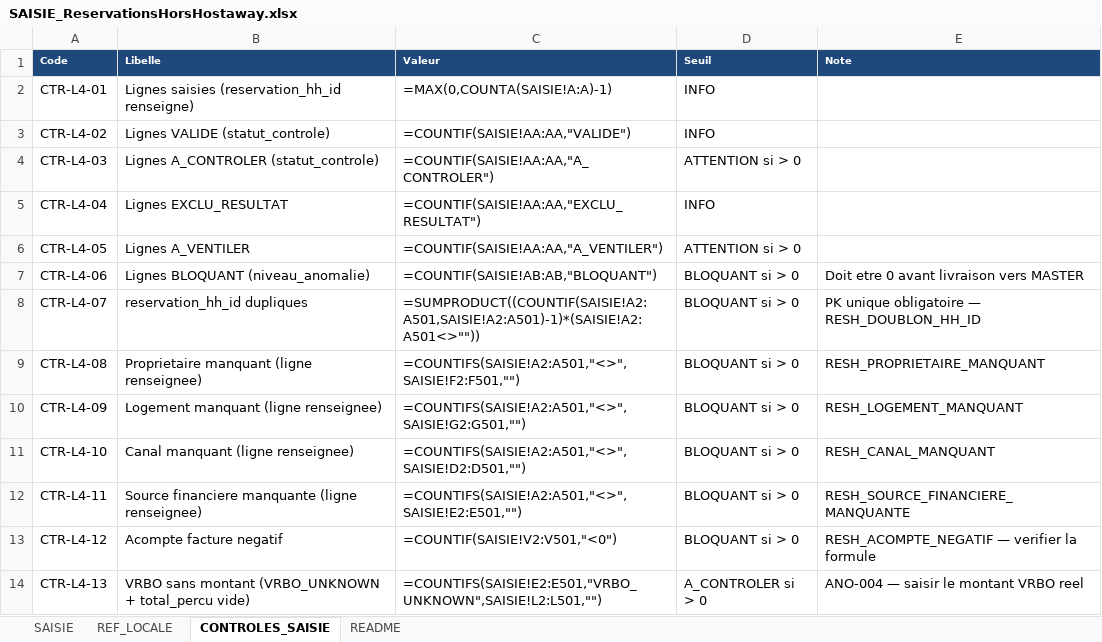
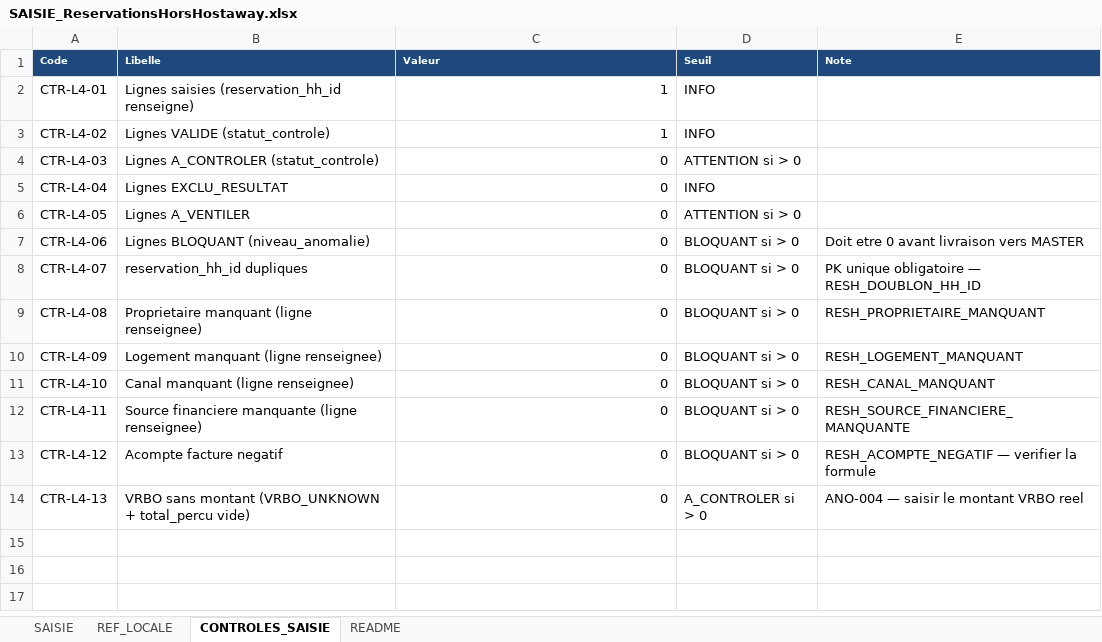
Before and after one commit to eschmitt27/hostaway-reporting, an Excel workbook: 01_SOURCES_BRUTES/ReservationsHH/SAISIE_ReservationsHorsHostaway.xlsx, sheet CONTROLES_SAISIE, drawn as a sheet; values as stored, in another font and other column widths than the file's, no borders; formulas without a stored value are shown as written; the diff names each change by its address in the sheet, - before the commit and + after, or states it on an @@ line.

Commit message:
D-APP-05 : correction formules B/C SAISIE HH validée
D-APP-05A/B/C/D validées humainement.

Correction locale-indépendante des formules B ROW_HASH
et C mois sur la SAISIE HH réelle.

Validation finale après réécriture Excel : 17/17 contrôles conformes.
Backup avant correction et preuves d'exécution conservés.

APP-2b techniquement débloquée, non démarrée.
Aucune écriture applicative active.

```diff
--- a/01_SOURCES_BRUTES/ReservationsHH/SAISIE_ReservationsHorsHostaway.xlsx (sheet CONTROLES_SAISIE)
+++ b/01_SOURCES_BRUTES/ReservationsHH/SAISIE_ReservationsHorsHostaway.xlsx (sheet CONTROLES_SAISIE)
-C2 (Valeur): =MAX(0,COUNTA(SAISIE!A:A)-1)
+C2 (Valeur): 1
-C3 (Valeur): =COUNTIF(SAISIE!AA:AA,"VALIDE")
+C3 (Valeur): 1
-C4 (Valeur): =COUNTIF(SAISIE!AA:AA,"A_CONTROLER")
+C4 (Valeur): 0
-C5 (Valeur): =COUNTIF(SAISIE!AA:AA,"EXCLU_RESULTAT")
+C5 (Valeur): 0
-C6 (Valeur): =COUNTIF(SAISIE!AA:AA,"A_VENTILER")
+C6 (Valeur): 0
-C7 (Valeur): =COUNTIF(SAISIE!AB:AB,"BLOQUANT")
+C7 (Valeur): 0
-C8 (Valeur): =SUMPRODUCT((COUNTIF(SAISIE!A2:A501,SAISIE!A2:A501)-1)*(SAISIE!A2:A501<>""))
+C8 (Valeur): 0
-C9 (Valeur): =COUNTIFS(SAISIE!A2:A501,"<>",SAISIE!F2:F501,"")
+C9 (Valeur): 0
-C10 (Valeur): =COUNTIFS(SAISIE!A2:A501,"<>",SAISIE!G2:G501,"")
+C10 (Valeur): 0
-C11 (Valeur): =COUNTIFS(SAISIE!A2:A501,"<>",SAISIE!D2:D501,"")
+C11 (Valeur): 0
-C12 (Valeur): =COUNTIFS(SAISIE!A2:A501,"<>",SAISIE!E2:E501,"")
+C12 (Valeur): 0
-C13 (Valeur): =COUNTIF(SAISIE!V2:V501,"<0")
+C13 (Valeur): 0
-C14 (Valeur): =COUNTIFS(SAISIE!E2:E501,"VRBO_UNKNOWN",SAISIE!L2:L501,"")
+C14 (Valeur): 0
```
Also changed, not shown: sheet SAISIE, 16 other files.
